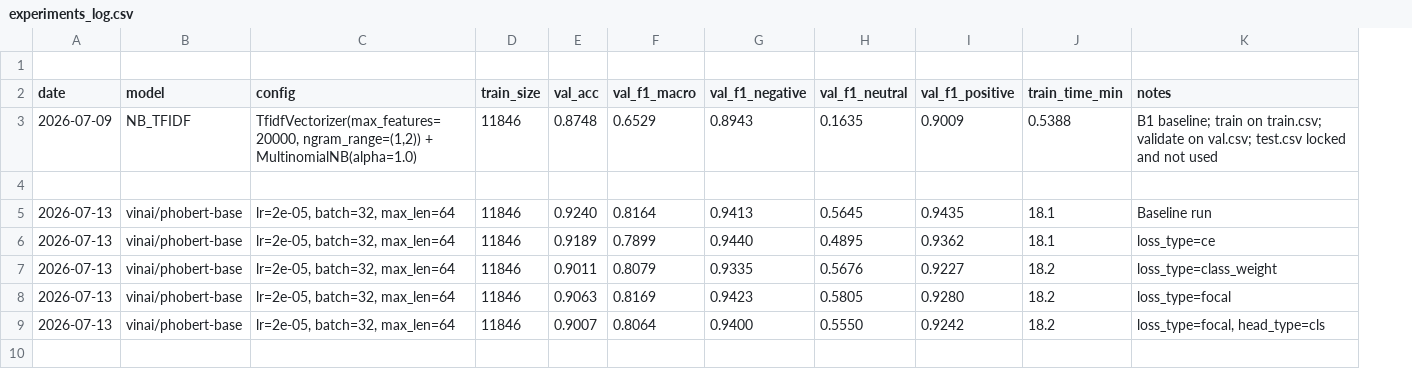
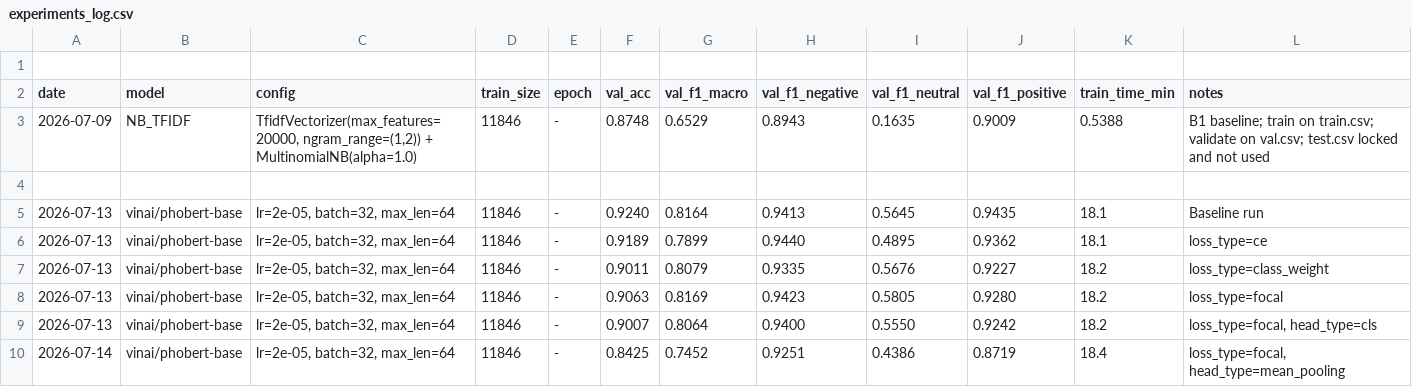
Before and after one commit to KaNguyen3005/NCKH-AI-Sentiment-Analysis, a CSV file: results/experiments_log.csv, drawn as a sheet; the diff names each change by its address in the sheet, - before the commit and + after, or states it on an @@ line.

Commit message:
feat: implement PhoBERT training pipeline with custom loss functions and experiment logging

```diff
--- a/results/experiments_log.csv
+++ b/results/experiments_log.csv
+column E (epoch), rows 3-9: - |  | - | - | - | - | -
+row 10: 2026-07-14 | vinai/phobert-base | lr=2e-05, batch=32, max_len=64 | 11846 | - | 0.8425 | 0.7452 | 0.9251 | 0.4386 | 0.8719 | 18.4 | loss_type=focal, head_type=mean_pooling
```
Also changed, not shown: 2 other files.
